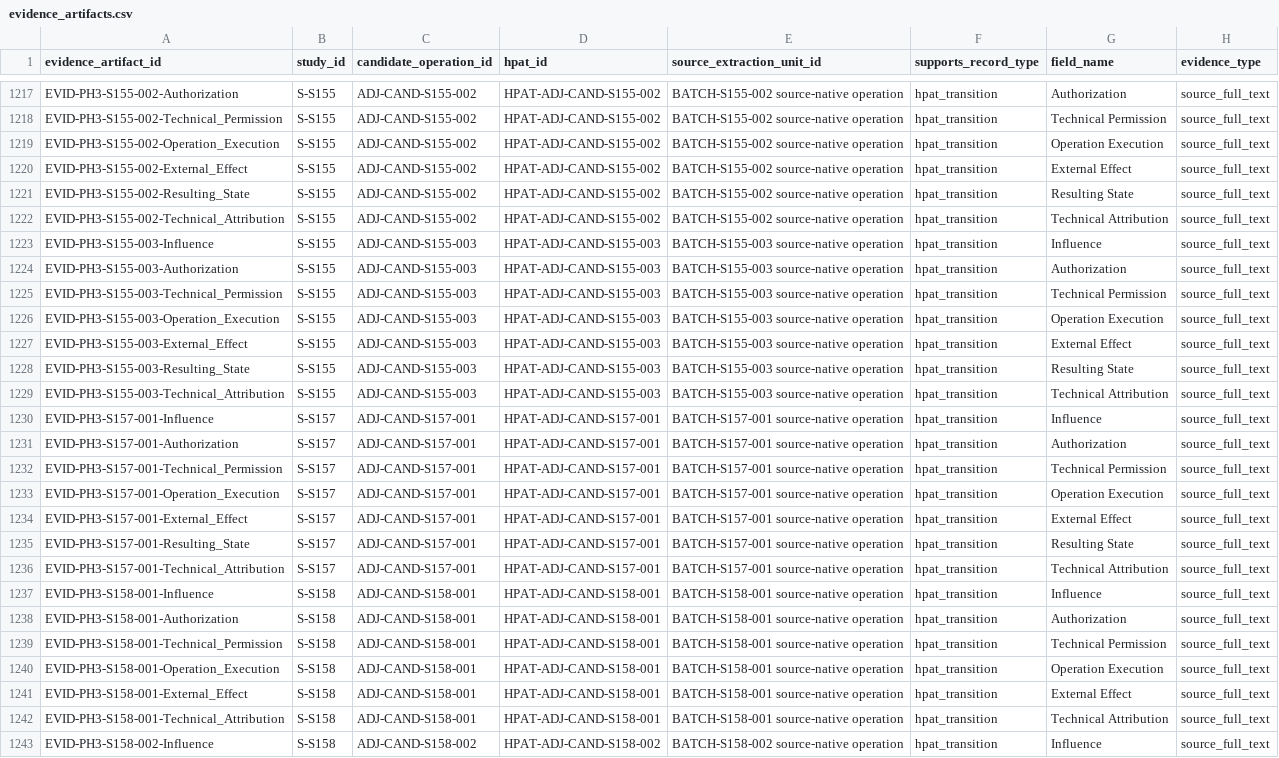
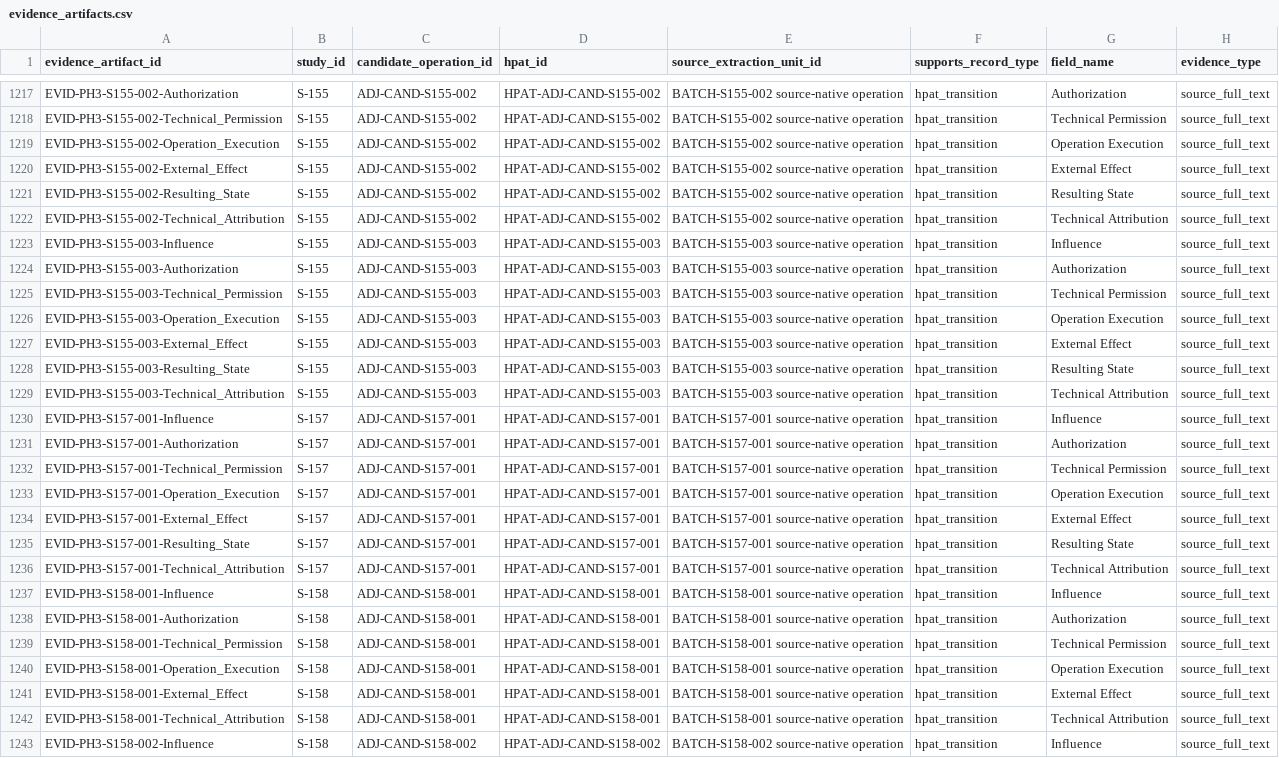
Before and after one commit to rongzhoujie992-sketch/cua_security_review, a CSV file: data/evidence_artifacts.csv, drawn as a sheet; only a part is shown, gaps mark what is left out; the diff covers the shown part only; the diff names each change by its address in the sheet, - before the commit and + after, or states it on an @@ line.

Commit message:
Fix evidence artifact study identifiers

```diff
--- a/data/evidence_artifacts.csv
+++ b/data/evidence_artifacts.csv
-B1217:B1229 (study_id): S-S155
+B1217:B1229 (study_id): S-155
-B1230:B1236 (study_id): S-S157
+B1230:B1236 (study_id): S-157
-B1237:B1243 (study_id): S-S158
+B1237:B1243 (study_id): S-158
```
Also changed, not shown: 102 edited cells elsewhere in this file.
